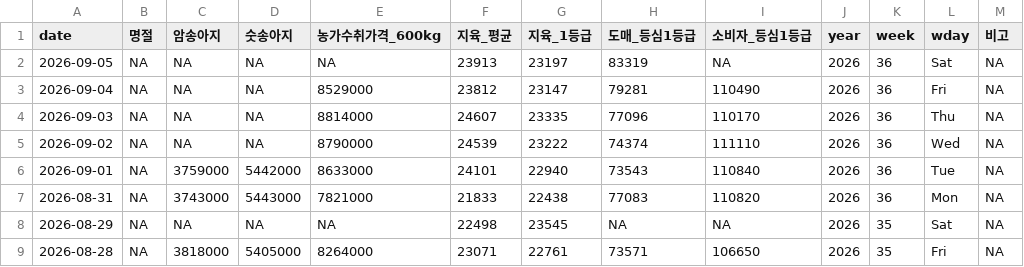
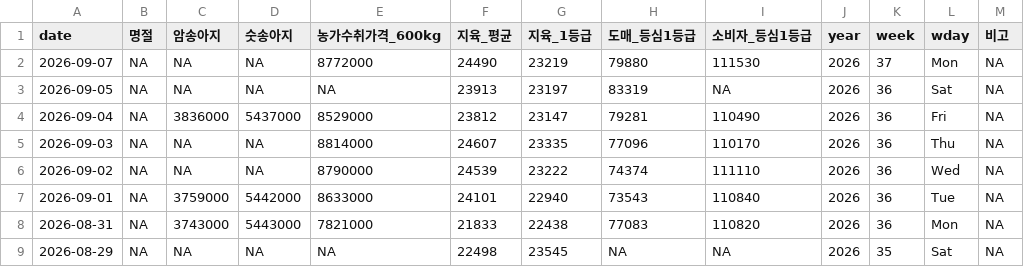
Before and after one commit to YoungjunNa/ekape-parsing, a CSV file: data_hanwoo_stock/hanwoo-stock.csv, drawn as a sheet; only a part is shown; the shorter side is filled out with more unchanged rows.

```diff
--- a/data_hanwoo_stock/hanwoo-stock.csv
+++ b/data_hanwoo_stock/hanwoo-stock.csv
@@ -1,4 +1,5 @@
 "date","명절","암송아지","숫송아지","농가수취가격_600kg","지육_평균","지육_1등급","도매_등심1등급","소비자_등심1등급","year","week","wday","비고"
+2026-09-07,NA,NA,NA,8772000,24490,23219,79880,111530,2026,37,"Mon",NA
 2026-09-05,NA,NA,NA,NA,23913,23197,83319,NA,2026,36,"Sat",NA
-2026-09-04,NA,NA,NA,8529000,23812,23147,79281,110490,2026,36,"Fri",NA
+2026-09-04,NA,3836000,5437000,8529000,23812,23147,79281,110490,2026,36,"Fri",NA
 2026-09-03,NA,NA,NA,8814000,24607,23335,77096,110170,2026,36,"Thu",NA
```
Also changed, not shown: data_hanwoo_stock/hanwoo-forecast.csv, 1 other file.
